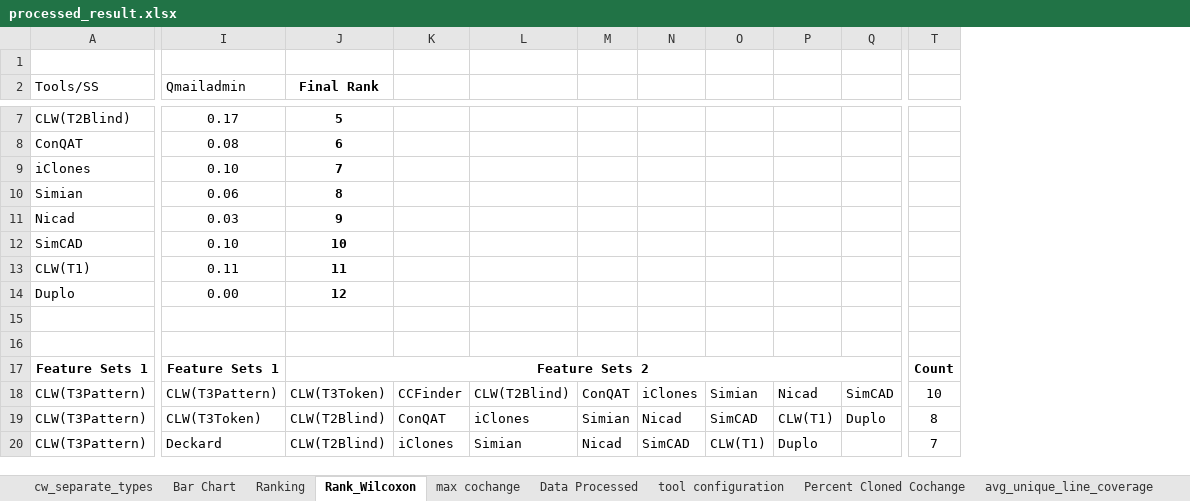
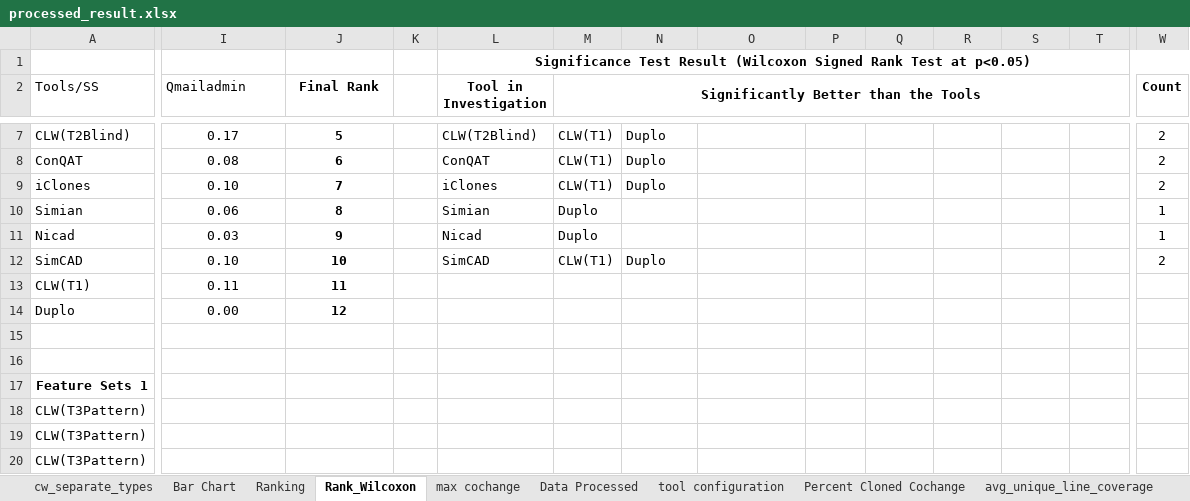
Before and after one commit to mnadims/FindCochangeByClone, an Excel workbook: data_files/final_dataset_jss/processed_result.xlsx, sheet Rank_Wilcoxon, drawn as a sheet; only a part is shown, gaps mark what is left out; values as stored, in another font and other column widths than the file's, no borders; removed rows and columns are numbered as before the commit, all else as after; rows hold the shown columns only; the diff covers the shown part only; the diff names each change by its address in the sheet, - before the commit and + after, or states it on an @@ line.

Commit message:
Filtered the source meter study in the thesis and also updated the journal paper by adding wilcoxon rank test description

```diff
--- a/data_files/final_dataset_jss/processed_result.xlsx (sheet Rank_Wilcoxon)
+++ b/data_files/final_dataset_jss/processed_result.xlsx (sheet Rank_Wilcoxon)
+column K, empty
+column L (Tool in Investigation), row 1: Significance Test Result (Wilcoxon Signed Rank Test at p<0.05); rows 7-12: CLW(T2Blind) | ConQAT | iClones | Simian | Nicad | SimCAD
+column M, row 2: Significantly Better than the Tools; rows 7-12: CLW(T1) | CLW(T1) | CLW(T1) | Duplo | Duplo | CLW(T1)
-W2: (empty)
+W2: Count
-N7:N9: (empty)
+N7:N9: Duplo
-W7:W9 (Count): (empty)
+W7:W9 (Count): 2
-W10:W11 (Count): (empty)
+W10:W11 (Count): 1
-N12: (empty)
+N12: Duplo
-W12 (Count): (empty)
+W12 (Count): 2
-I17 (Qmailadmin): Feature Sets 1
+I17 (Qmailadmin): (empty)
-J17 (Final Rank): Feature Sets 2
+J17 (Final Rank): (empty)
-J17:S17 merged
-W17 (Count): Count
+W17 (Count): (empty)
-row 18: CLW(T3Pattern) | CLW(T3Pattern) | CLW(T3Token) | CCFinder | CLW(T2Blind) | ConQAT | iClones | Simian | Nicad | SimCAD | 10
+row 18: CLW(T3Pattern)
-I19 (Qmailadmin): CLW(T3Token)
+I19 (Qmailadmin): (empty)
-J19:J20 (Final Rank): CLW(T2Blind)
+J19:J20 (Final Rank): (empty)
-N19: ConQAT
+N19: (empty)
-O19: iClones
+O19: (empty)
-P19: Simian
+P19: (empty)
-Q19: Nicad
+Q19: (empty)
-R19: SimCAD
+R19: (empty)
-S19: CLW(T1)
+S19: (empty)
-T19: Duplo
+T19: (empty)
-W19 (Count): 8
+W19 (Count): (empty)
-I20 (Qmailadmin): Deckard
+I20 (Qmailadmin): (empty)
-N20: iClones
+N20: (empty)
-O20: Simian
+O20: (empty)
-P20: Nicad
+P20: (empty)
-Q20: SimCAD
+Q20: (empty)
-R20: CLW(T1)
+R20: (empty)
-S20: Duplo
+S20: (empty)
-W20 (Count): 7
+W20 (Count): (empty)
```
Also changed, not shown: 61 edited cells elsewhere in this sheet, 3 other files.
